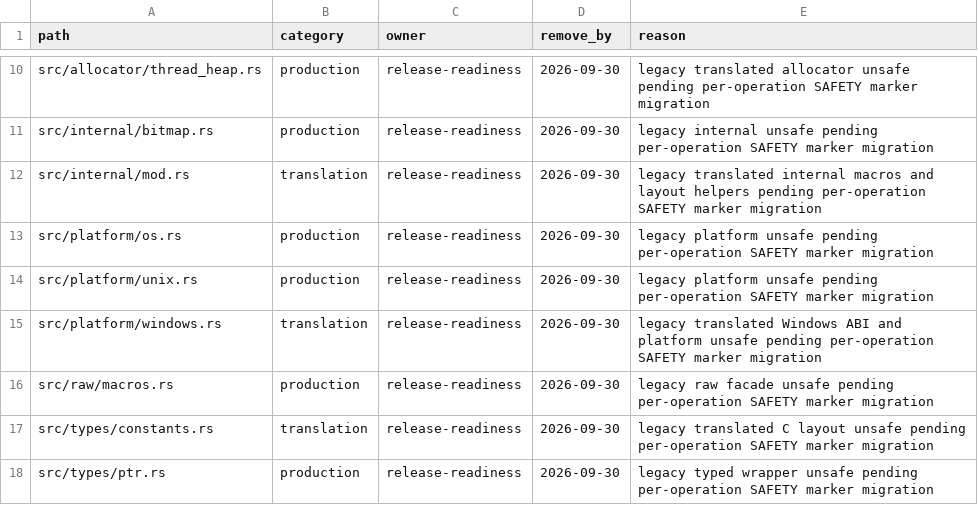
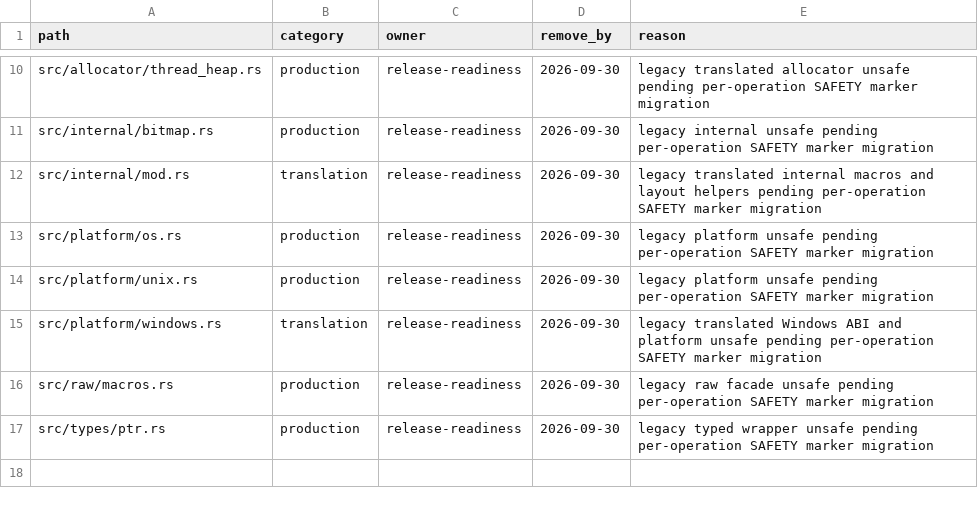
Before and after one commit to whb07/rimalloc, a TSV file: docs/unsafe-migration-allowlist.tsv, drawn as a sheet; only a part is shown, gaps mark what is left out; the diff names each change by its address in the sheet, - before the commit and + after, or states it on an @@ line.

```diff
--- a/docs/unsafe-migration-allowlist.tsv
+++ b/docs/unsafe-migration-allowlist.tsv
-row 17: src/types/constants.rs | translation | release-readiness | 2026-09-30 | legacy translated C layout unsafe pending per-operation SAFETY marker migration
```
Also changed, not shown: docs/unsafe-audit-evidence.tsv, 6 other files.
